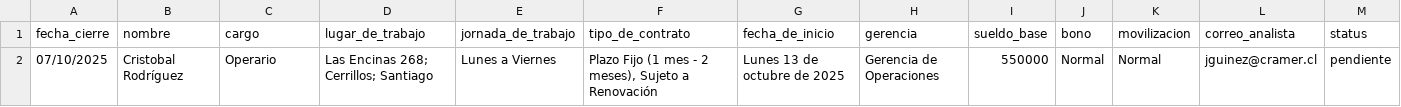
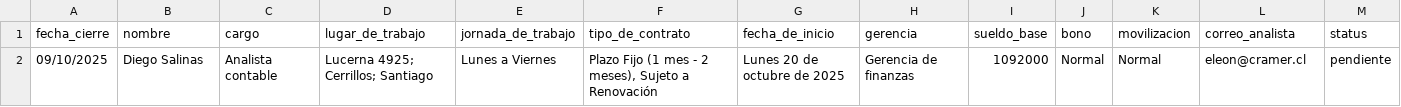
Before and after one commit to pavezgabriel9-svg/compensaciones, a CSV file: generacion_cartas/info_candidatos(Hoja1).csv, drawn as a sheet.

Commit message:
avances en la informacion a mercer, pendiente verificacion de ciertos bonos

```diff
--- a/generacion_cartas/info_candidatos(Hoja1).csv
+++ b/generacion_cartas/info_candidatos(Hoja1).csv
@@ -1,2 +1,2 @@
 fecha_cierre;nombre;cargo;lugar_de_trabajo;jornada_de_trabajo;tipo_de_contrato;fecha_de_inicio;gerencia;sueldo_base;bono;movilizacion;correo_analista;status;;;;;;;;;
-07/10/2025;Cristobal Rodríguez ;Operario;"Las Encinas 268; Cerrillos; Santiago";Lunes a Viernes;Plazo Fijo (1 mes - 2 meses), Sujeto a Renovación ;Lunes 13 de octubre de 2025;Gerencia de Operaciones;550000;Normal;Normal;jguinez@cramer.cl;pendiente;;;;;;;;;
+09/10/2025;Diego Salinas ;Analista contable ;"Lucerna 4925; Cerrillos; Santiago";Lunes a Viernes;Plazo Fijo (1 mes - 2 meses), Sujeto a Renovación ;Lunes 20 de octubre de 2025;Gerencia de finanzas ;1092000;Normal;Normal;eleon@cramer.cl;pendiente;;;;;;;;;
```
Also changed, not shown: 11 other files.
